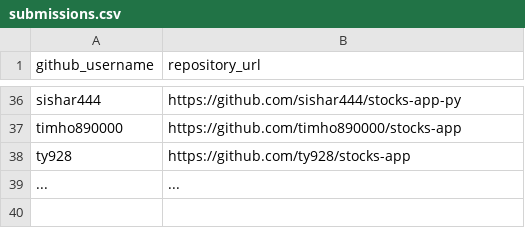
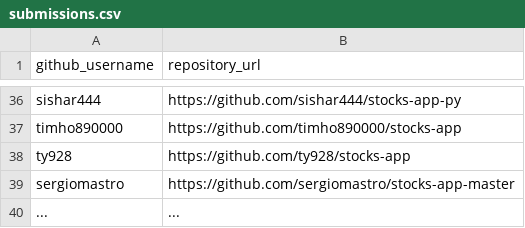
Before and after one commit to prof-rossetti/nyu-info-2335-201805, a CSV file: projects/stocks-app/submissions.csv, drawn as a sheet; only a part is shown, gaps mark what is left out; the diff names each change by its address in the sheet, - before the commit and + after, or states it on an @@ line.

Commit message:
Update submissions.csv

```diff
--- a/projects/stocks-app/submissions.csv
+++ b/projects/stocks-app/submissions.csv
+row 39: sergiomastro | https://github.com/sergiomastro/stocks-app-master
```
